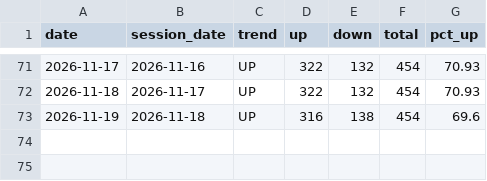
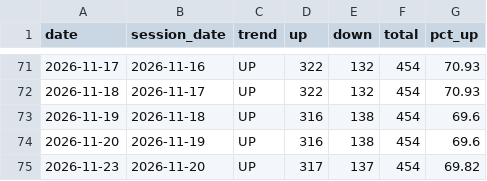
Before and after one commit to finnyrajmann/nse-momentum_ranking, a CSV file: data/market_trend.csv, drawn as a sheet; only a part is shown, gaps mark what is left out.

Commit message:
[trend] Market trend — 2026-11-23 (1 row); reconciled 2026-11-20

```diff
--- a/data/market_trend.csv
+++ b/data/market_trend.csv
@@ -73 +73,3 @@ date,session_date,trend,up,down,total,pct_up
 2026-11-19,2026-11-18,UP,316,138,454,69.6
+2026-11-20,2026-11-19,UP,316,138,454,69.6
+2026-11-23,2026-11-20,UP,317,137,454,69.82
```
